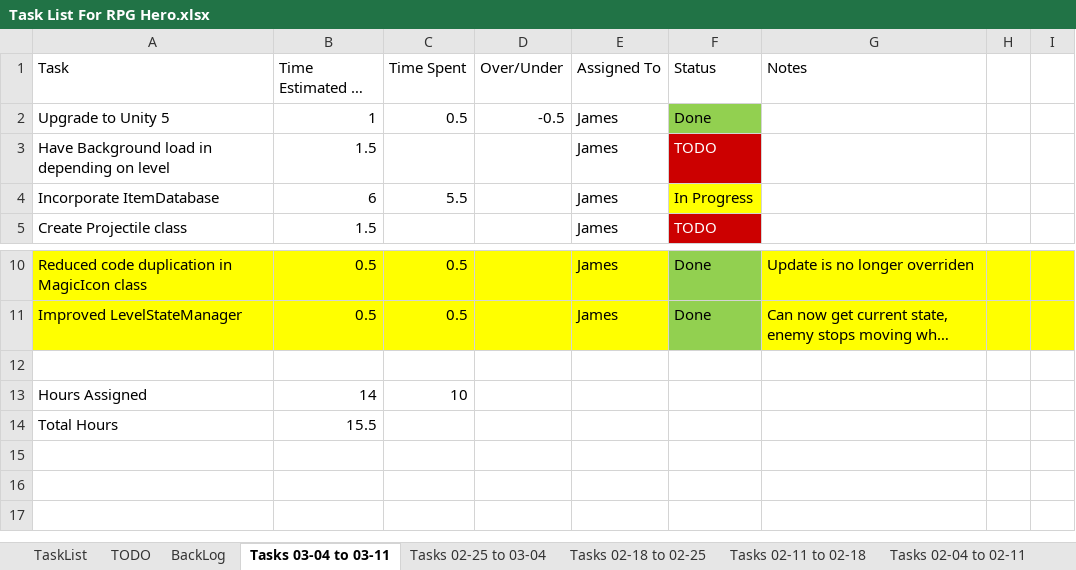
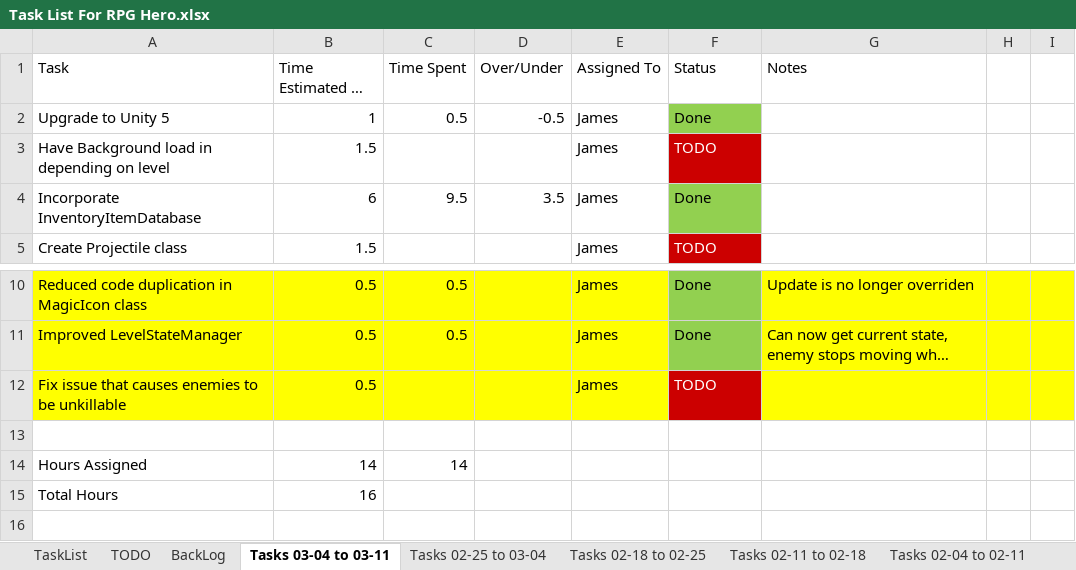
Before and after one commit to jhmartin404/RPGHeroPrototype, an Excel workbook: TechnicalDesign/Task List For RPG Hero.xlsx, sheet Tasks 03-04 to 03-11, drawn as a sheet; only a part is shown, gaps mark what is left out; the shorter side is filled out with more unchanged rows; long unchanged cells end in …; values as stored, in another font and other column widths than the file's, no borders; removed rows and columns are numbered as before the commit, all else as after; the diff names each change by its address in the sheet, - before the commit and + after, or states it on an @@ line.

Commit message:
Filled in ItemDatabase.json, Incorporated InventoryItemDatabase
ItemDatabase.json contains all items in the game

Player's inventory now gets items from the InventoryItemDatabase

Database class added as a wrapper for the list class

Updated Task List

```diff
--- a/TechnicalDesign/Task List For RPG Hero.xlsx (sheet Tasks 03-04 to 03-11)
+++ b/TechnicalDesign/Task List For RPG Hero.xlsx (sheet Tasks 03-04 to 03-11)
-row 4: Incorporate ItemDatabase | 6 | 5.5 |  | James | In Progress
+row 4: Incorporate InventoryItemDatabase | 6 | 9.5 | 3.5 | James | Done
+row 12: Fix issue that causes enemies to be unkillable | 0.5 |  |  | James | TODO
-C14 (Time Spent): 10
+C14 (Time Spent): 14
-B15 (Time Estimated to Complete): 15.5
+B15 (Time Estimated to Complete): 16
```
Also changed, not shown: sheet TODO, 16 other files.
